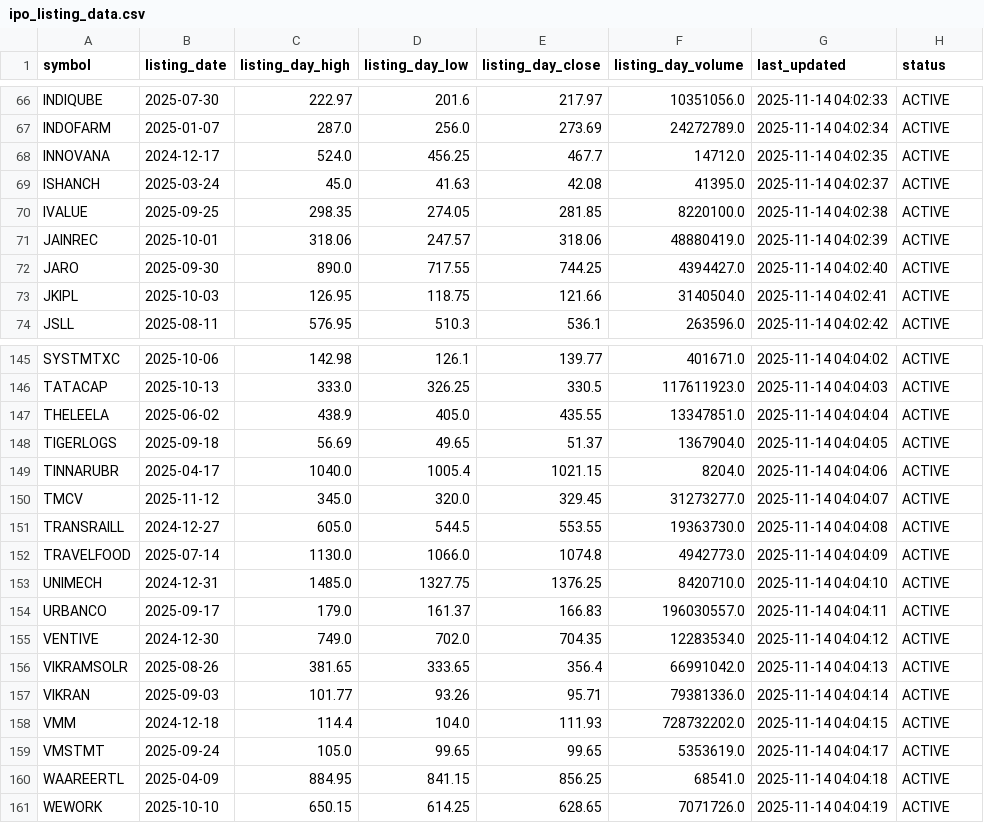
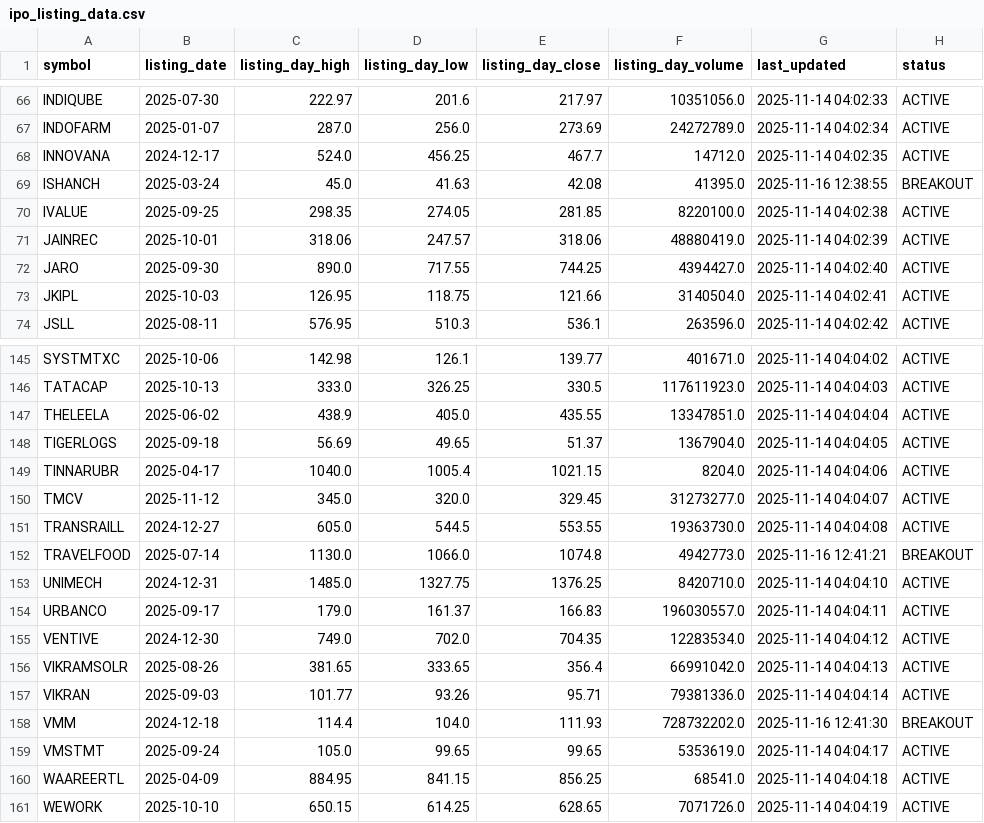
Before and after one commit to Deep-Adhia/IPO-Base-Scanner, a CSV file: ipo_listing_data.csv, drawn as a sheet; only a part is shown, gaps mark what is left out; the diff covers the shown part only.

Commit message:
Update IPO data with new entries and adjust existing records to reflect breakout statuses. Enhance listing day breakout scanner logic by implementing stricter entry criteria, including maximum entry percentage above listing high and minimum risk/reward ratio. Improve stop loss calculations to be fixed percentage-based and refine target price determination based on entry proximity to listing high. Update requirements for better package management.

```diff
--- a/ipo_listing_data.csv
+++ b/ipo_listing_data.csv
@@ -68,3 +68,3 @@ INDOFARM,2025-01-07,287.0,256.0,273.69,24272789.0,2025-11-14 04:02:34,ACTIVE
 INNOVANA,2024-12-17,524.0,456.25,467.7,14712.0,2025-11-14 04:02:35,ACTIVE
-ISHANCH,2025-03-24,45.0,41.63,42.08,41395.0,2025-11-14 04:02:37,ACTIVE
+ISHANCH,2025-03-24,45.0,41.63,42.08,41395.0,2025-11-16 12:38:55,BREAKOUT
 IVALUE,2025-09-25,298.35,274.05,281.85,8220100.0,2025-11-14 04:02:38,ACTIVE
@@ -151,3 +151,3 @@ TMCV,2025-11-12,345.0,320.0,329.45,31273277.0,2025-11-14 04:04:07,ACTIVE
 TRANSRAILL,2024-12-27,605.0,544.5,553.55,19363730.0,2025-11-14 04:04:08,ACTIVE
-TRAVELFOOD,2025-07-14,1130.0,1066.0,1074.8,4942773.0,2025-11-14 04:04:09,ACTIVE
+TRAVELFOOD,2025-07-14,1130.0,1066.0,1074.8,4942773.0,2025-11-16 12:41:21,BREAKOUT
 UNIMECH,2024-12-31,1485.0,1327.75,1376.25,8420710.0,2025-11-14 04:04:10,ACTIVE
@@ -157,3 +157,3 @@ VIKRAMSOLR,2025-08-26,381.65,333.65,356.4,66991042.0,2025-11-14 04:04:13,ACTIVE
 VIKRAN,2025-09-03,101.77,93.26,95.71,79381336.0,2025-11-14 04:04:14,ACTIVE
-VMM,2024-12-18,114.4,104.0,111.93,728732202.0,2025-11-14 04:04:15,ACTIVE
+VMM,2024-12-18,114.4,104.0,111.93,728732202.0,2025-11-16 12:41:30,BREAKOUT
 VMSTMT,2025-09-24,105.0,99.65,99.65,5353619.0,2025-11-14 04:04:17,ACTIVE
```
Also changed, not shown: 16 edited cells elsewhere in this file, 8 other files.
